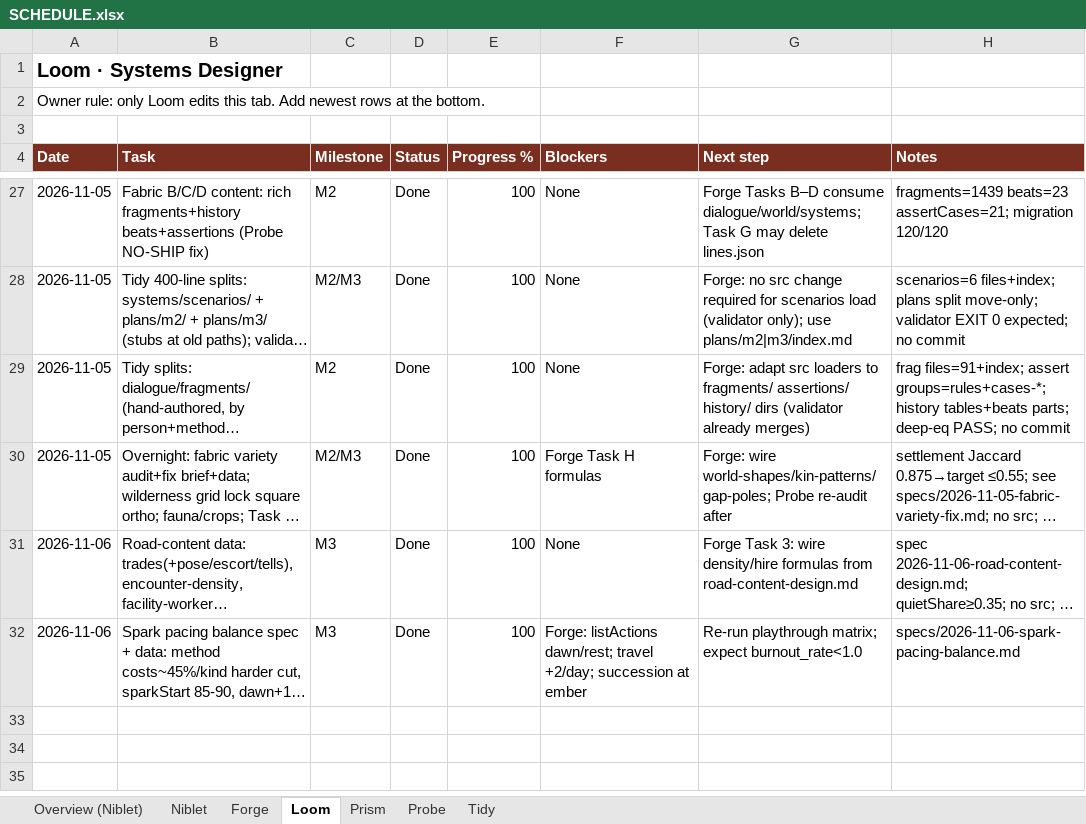
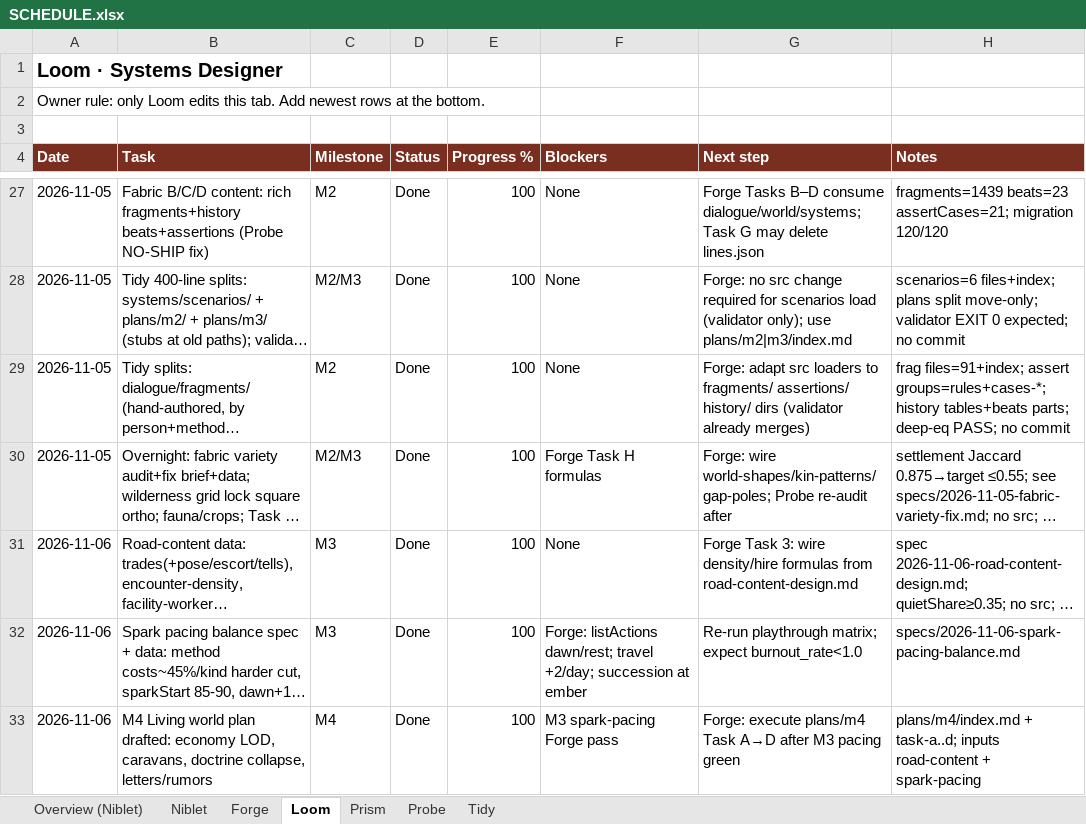
Before and after one commit to alexdepasquale2-jpg/Gamerepo99, an Excel workbook: docs/SCHEDULE.xlsx, sheet Loom, drawn as a sheet; only a part is shown, gaps mark what is left out; long unchanged cells end in …; values as stored, in another font and other column widths than the file's, no borders; the diff names each change by its address in the sheet, - before the commit and + after, or states it on an @@ line.

```diff
--- a/docs/SCHEDULE.xlsx (sheet Loom)
+++ b/docs/SCHEDULE.xlsx (sheet Loom)
+row 33: 2026-11-06 | M4 Living world plan drafted: economy LOD, caravans, doctrine collapse, letters/rumors | M4 | Done | 100 | M3 spark-pacing Forge pass | Forge: execute plans/m4 Task A→D after M3 pacing green | plans/m4/index.md + task-a..d; inputs road-content + spark-pacing
```
Also changed, not shown: sheet Prism, 8 other files.
